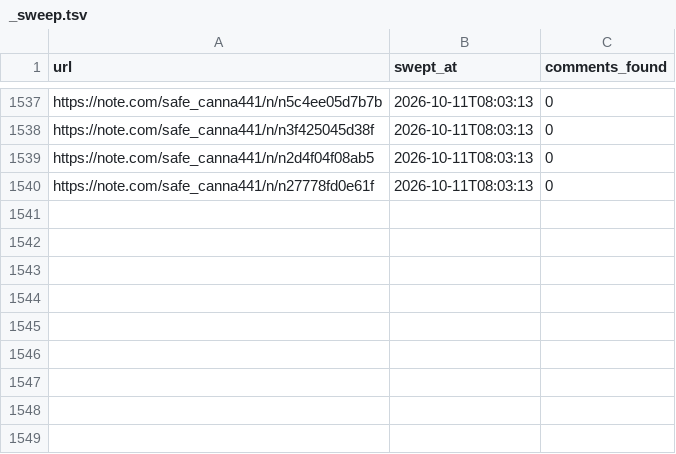
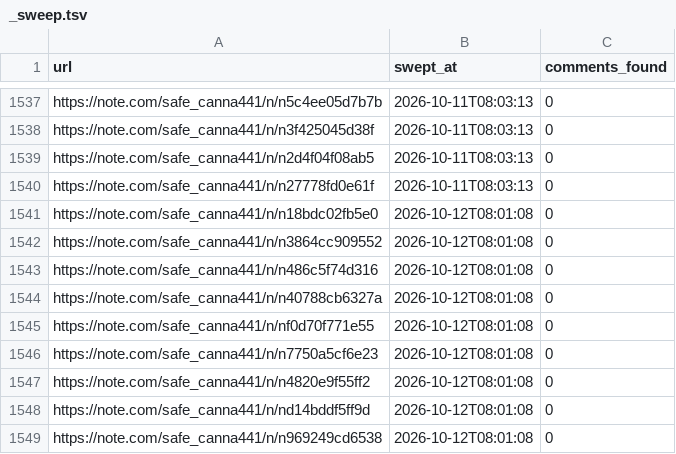
Before and after one commit to tyutyutakokaina81-netizen/agent-team, a TSV file: ops/comments/_sweep.tsv, drawn as a sheet; only a part is shown, gaps mark what is left out.

```diff
--- a/ops/comments/_sweep.tsv
+++ b/ops/comments/_sweep.tsv
@@ -1540 +1540,10 @@ https://note.com/safe_canna441/n/n2d4f04f08ab5	2026-10-11T08:03:13	0
 https://note.com/safe_canna441/n/n27778fd0e61f	2026-10-11T08:03:13	0
+https://note.com/safe_canna441/n/n18bdc02fb5e0	2026-10-12T08:01:08	0
+https://note.com/safe_canna441/n/n3864cc909552	2026-10-12T08:01:08	0
+https://note.com/safe_canna441/n/n486c5f74d316	2026-10-12T08:01:08	0
+https://note.com/safe_canna441/n/n40788cb6327a	2026-10-12T08:01:08	0
+https://note.com/safe_canna441/n/nf0d70f771e55	2026-10-12T08:01:08	0
+https://note.com/safe_canna441/n/n7750a5cf6e23	2026-10-12T08:01:08	0
+https://note.com/safe_canna441/n/n4820e9f55ff2	2026-10-12T08:01:08	0
+https://note.com/safe_canna441/n/nd14bddf5ff9d	2026-10-12T08:01:08	0
+https://note.com/safe_canna441/n/n969249cd6538	2026-10-12T08:01:08	0
```
Also changed, not shown: 12 other files.
